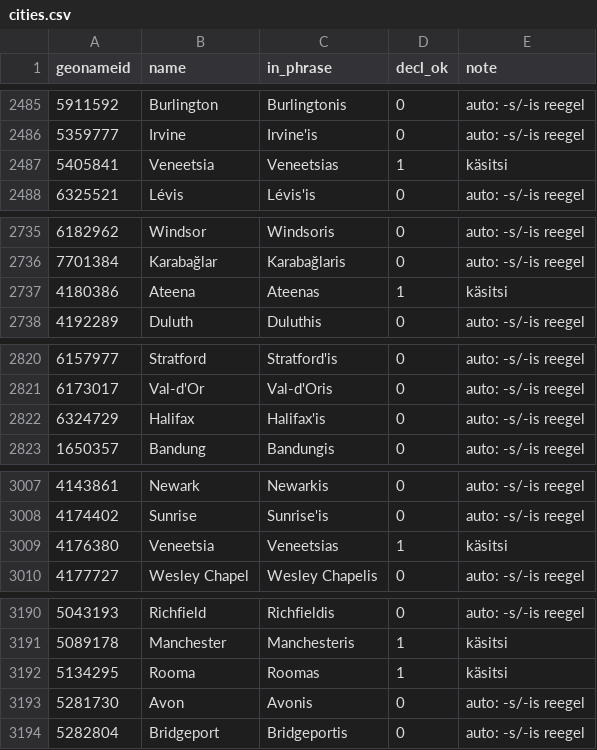
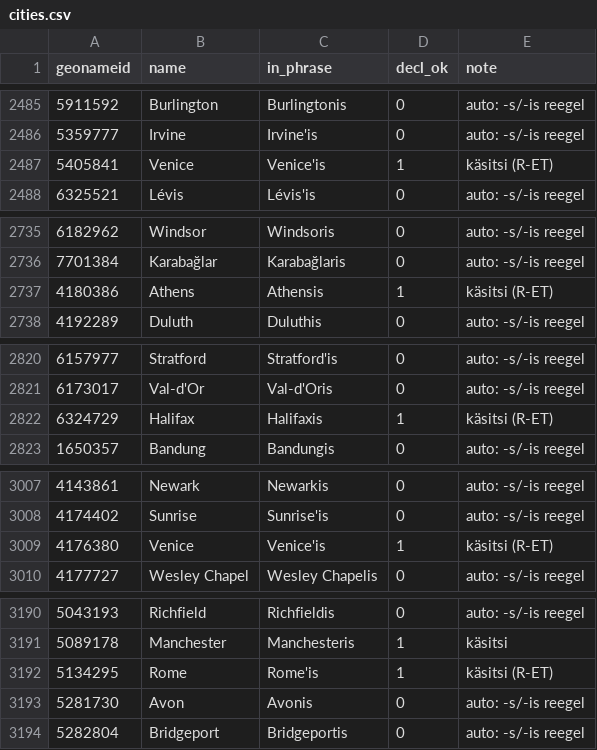
Before and after one commit to hemptoon/blokvolt-rs, a CSV file: content/world/i18n/et/cities.csv, drawn as a sheet; only a part is shown, gaps mark what is left out; the diff covers the shown part only.

```diff
--- a/content/world/i18n/et/cities.csv
+++ b/content/world/i18n/et/cities.csv
@@ -2486,3 +2486,3 @@ geonameid,name,in_phrase,decl_ok,note
 5359777,Irvine,Irvine'is,0,auto: -s/-is reegel
-5405841,Veneetsia,Veneetsias,1,käsitsi
+5405841,Venice,Venice'is,1,käsitsi (R-ET)
 6325521,Lévis,Lévis'is,0,auto: -s/-is reegel
@@ -2736,3 +2736,3 @@ geonameid,name,in_phrase,decl_ok,note
 7701384,Karabağlar,Karabağlaris,0,auto: -s/-is reegel
-4180386,Ateena,Ateenas,1,käsitsi
+4180386,Athens,Athensis,1,käsitsi (R-ET)
 4192289,Duluth,Duluthis,0,auto: -s/-is reegel
@@ -2821,3 +2821,3 @@ geonameid,name,in_phrase,decl_ok,note
 6173017,Val-d'Or,Val-d'Oris,0,auto: -s/-is reegel
-6324729,Halifax,Halifax'is,0,auto: -s/-is reegel
+6324729,Halifax,Halifaxis,1,käsitsi (R-ET)
 1650357,Bandung,Bandungis,0,auto: -s/-is reegel
@@ -3008,3 +3008,3 @@ geonameid,name,in_phrase,decl_ok,note
 4174402,Sunrise,Sunrise'is,0,auto: -s/-is reegel
-4176380,Veneetsia,Veneetsias,1,käsitsi
+4176380,Venice,Venice'is,1,käsitsi (R-ET)
 4177727,Wesley Chapel,Wesley Chapelis,0,auto: -s/-is reegel
@@ -3191,3 +3191,3 @@ geonameid,name,in_phrase,decl_ok,note
 5089178,Manchester,Manchesteris,1,käsitsi
-5134295,Rooma,Roomas,1,käsitsi
+5134295,Rome,Rome'is,1,käsitsi (R-ET)
 5281730,Avon,Avonis,0,auto: -s/-is reegel
```
Also changed, not shown: 42 edited cells elsewhere in this file, 12 other files.
